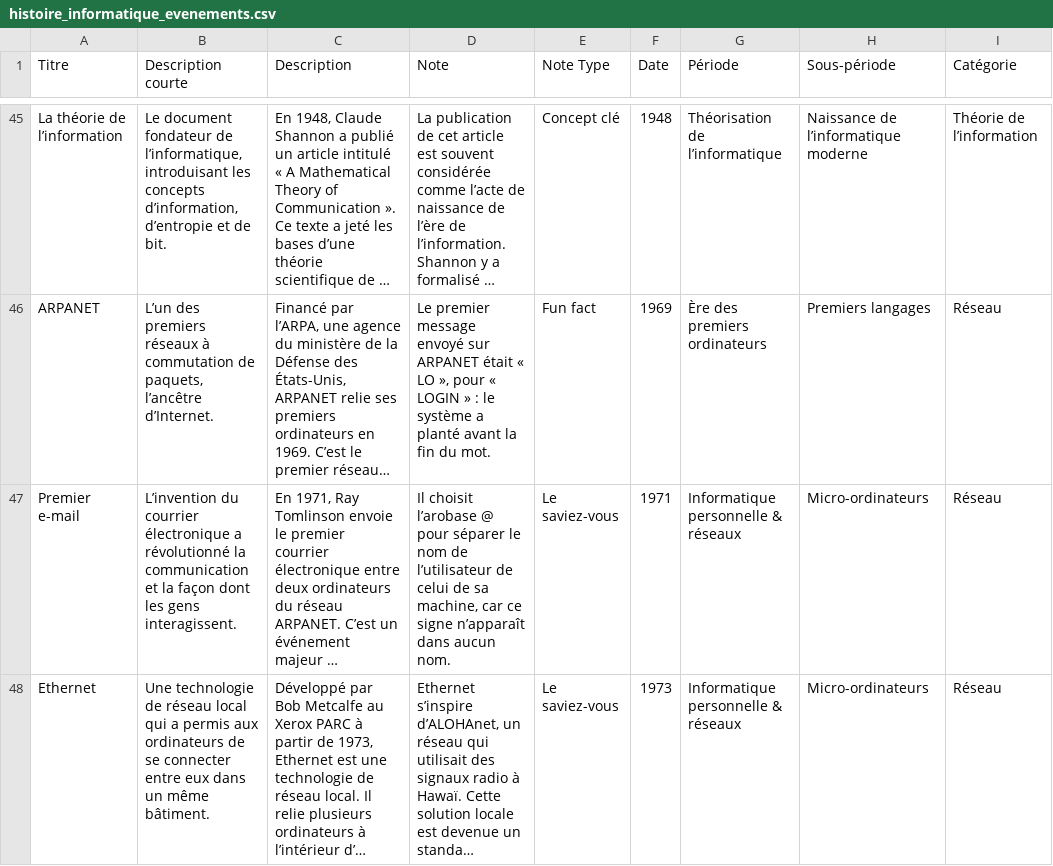
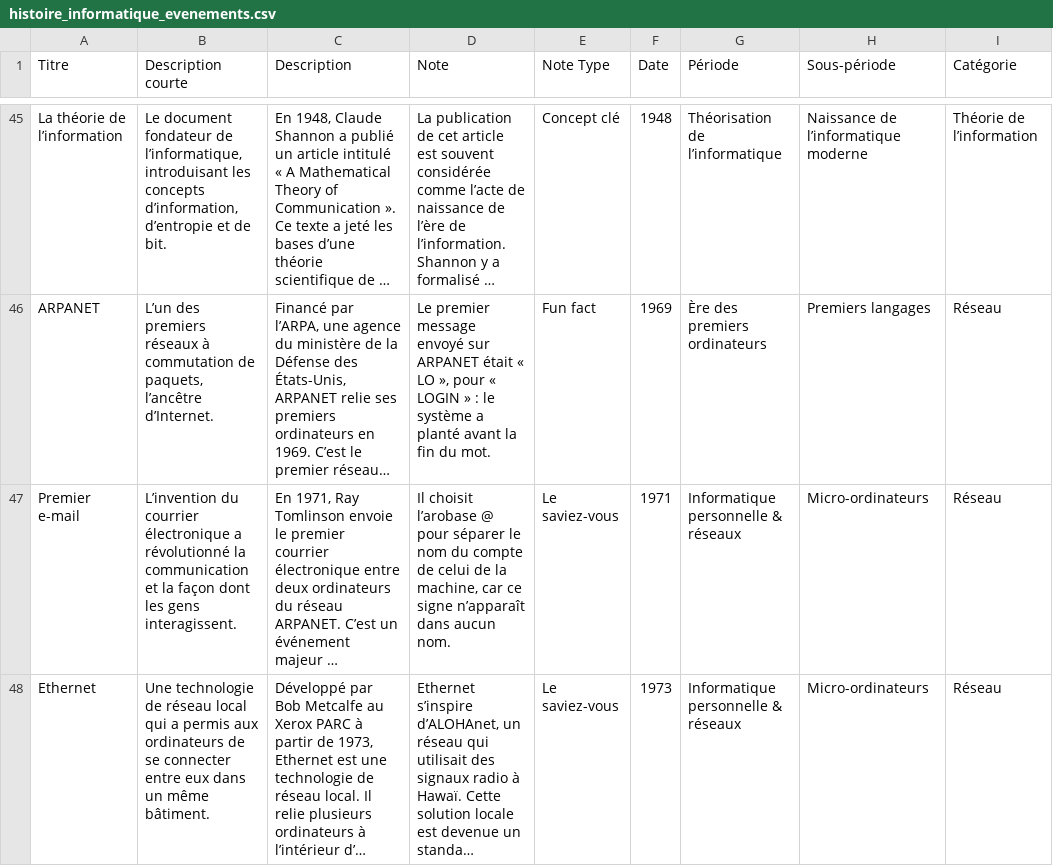
Before and after one commit to babash/TimelineNSI, a CSV file: data/histoire_informatique_evenements.csv, drawn as a sheet; only a part is shown, gaps mark what is left out; long unchanged cells end in …; the diff covers the shown part only; the diff names each change by its address in the sheet, - before the commit and + after, or states it on an @@ line.

```diff
--- a/data/histoire_informatique_evenements.csv
+++ b/data/histoire_informatique_evenements.csv
-D47 (Note): …le nom de l’utilisateur de celui de sa machine, car…
+D47 (Note): …le nom du compte de celui de la machine, car…
```
Also changed, not shown: 5 edited cells elsewhere in this file, data/images.csv, 2 other files.
